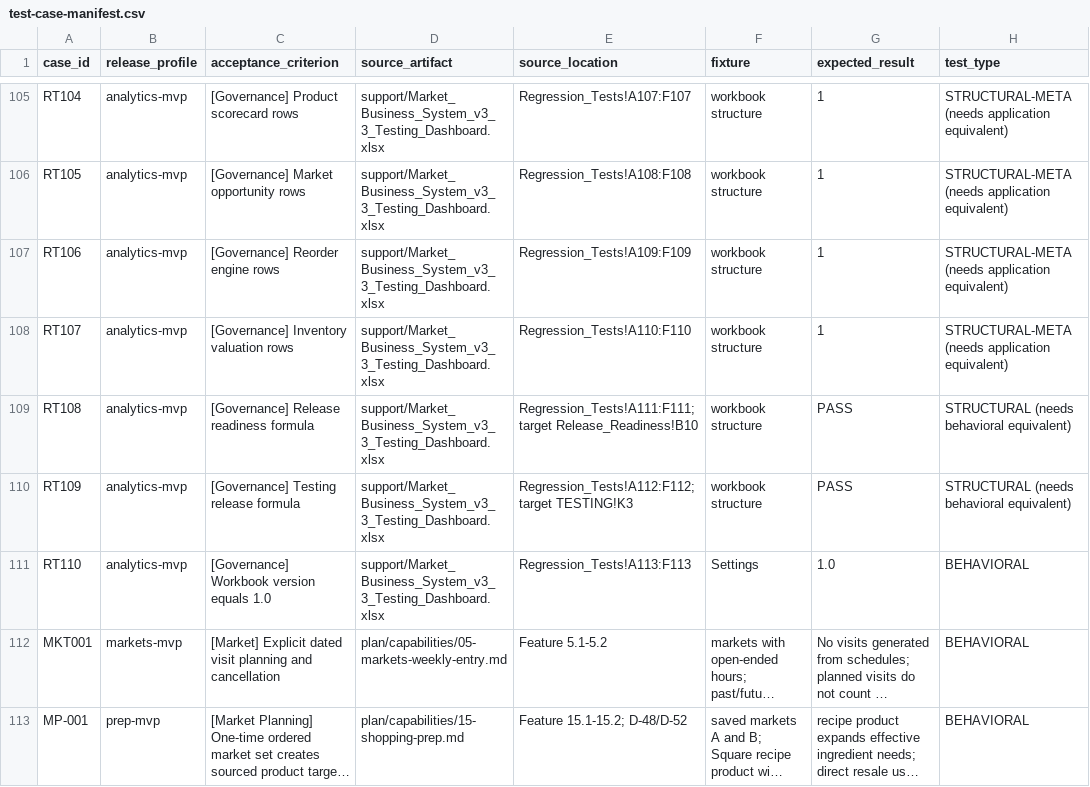
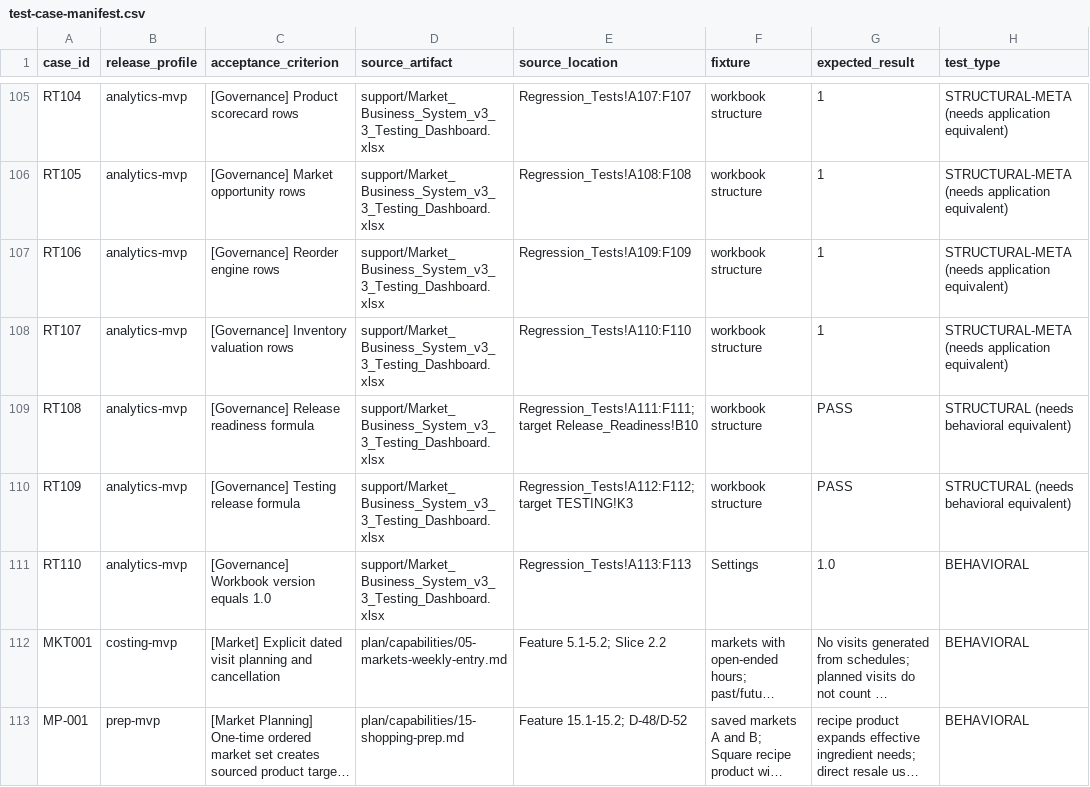
Before and after one commit to richin109/Market-Business-App, a CSV file: plan/test-case-manifest.csv, drawn as a sheet; only a part is shown, gaps mark what is left out; long unchanged cells end in …; the diff covers the shown part only; the diff names each change by its address in the sheet, - before the commit and + after, or states it on an @@ line.

```diff
--- a/plan/test-case-manifest.csv
+++ b/plan/test-case-manifest.csv
-B112 (release_profile): markets-mvp
+B112 (release_profile): costing-mvp
-E112 (source_location): Feature 5.1-5.2
+E112 (source_location): Feature 5.1-5.2; Slice 2.2
```
Also changed, not shown: 3 added rows and 40 edited cells elsewhere in this file, 17 other files.
